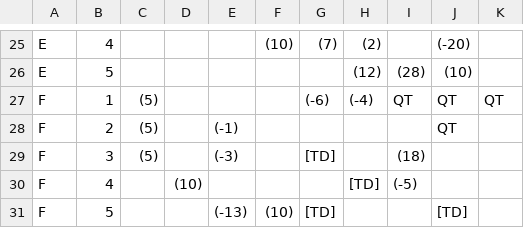
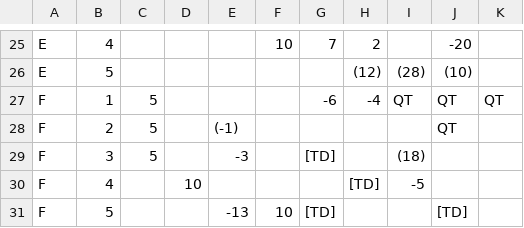
Before and after one commit to rtulloh/paydirt, a CSV file: seasons/1983/Eagles/defense.csv, drawn as a sheet; only a part is shown, gaps mark what is left out; the diff covers the shown part only; the diff names each change by its address in the sheet, - before the commit and + after, or states it on an @@ line.

```diff
--- a/seasons/1983/Eagles/defense.csv
+++ b/seasons/1983/Eagles/defense.csv
-F25: (10)
+F25: 10
-G25: (7)
+G25: 7
-H25: (2)
+H25: 2
-J25: (-20)
+J25: -20
-C27:C29: (5)
+C27:C29: 5
-G27: (-6)
+G27: -6
-H27: (-4)
+H27: -4
-E29: (-3)
+E29: -3
-D30: (10)
+D30: 10
-I30: (-5)
+I30: -5
-E31: (-13)
+E31: -13
-F31: (10)
+F31: 10
```
Also changed, not shown: 34 edited cells elsewhere in this file, seasons/1983/Eagles/offense.csv, seasons/1983/Redskins/defense.csv, 1 other file.
